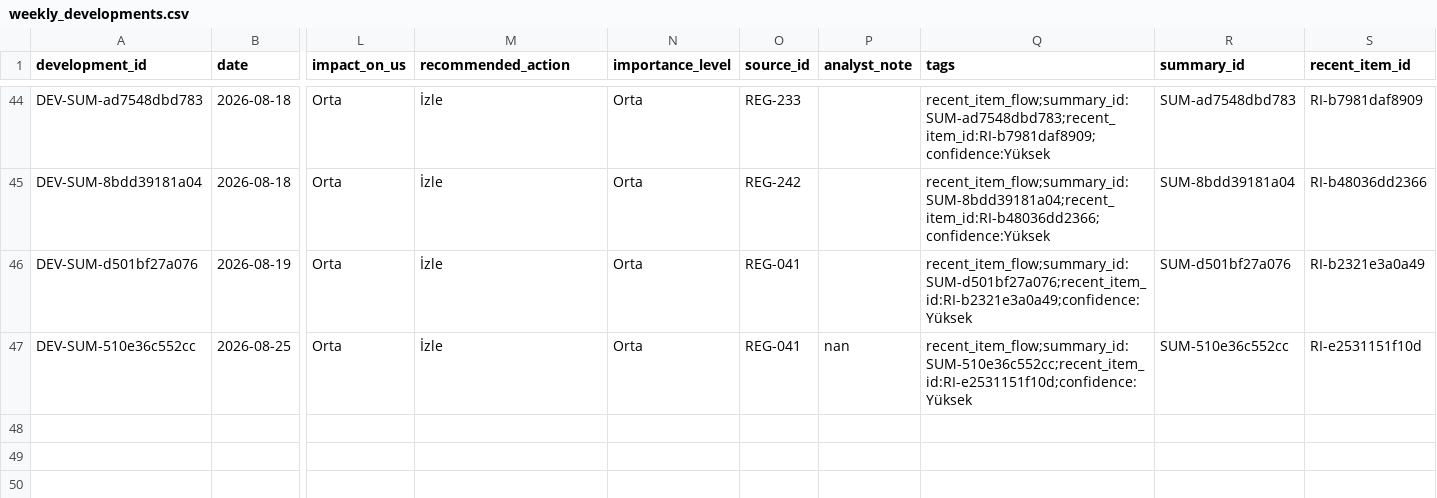
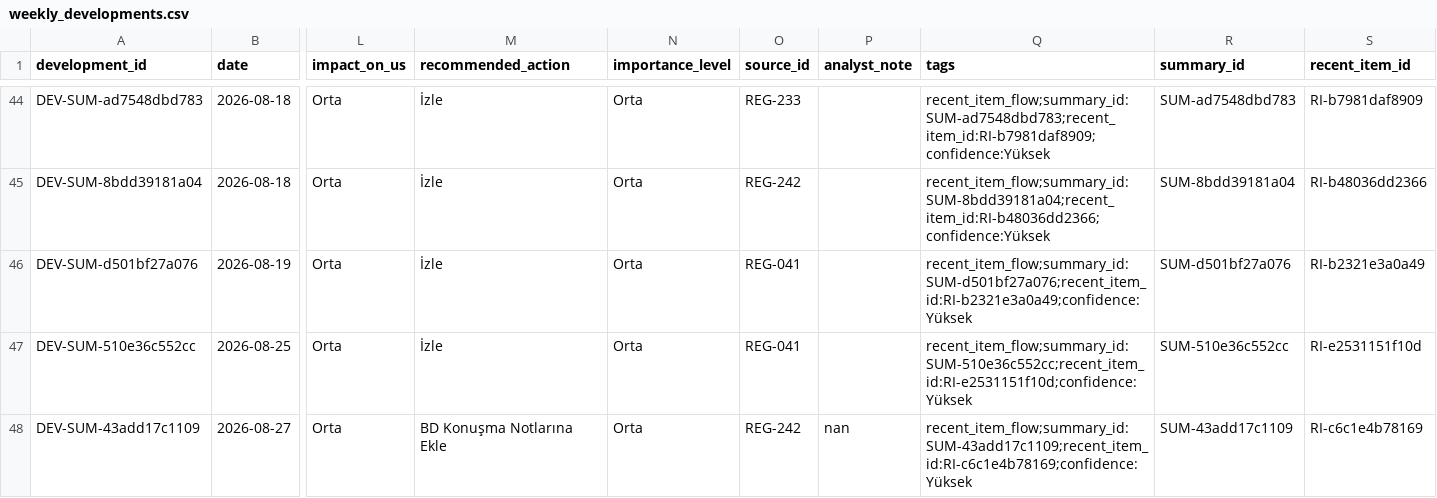
Before and after one commit to ekowiggins-dotcom/ardakobibenchmark, a CSV file: data/weekly_developments.csv, drawn as a sheet; only a part is shown, gaps mark what is left out; rows hold the shown columns only; the diff names each change by its address in the sheet, - before the commit and + after, or states it on an @@ line.

Commit message:
Update analyst review decisions: tekil gelişme Onaylandı

```diff
--- a/data/weekly_developments.csv
+++ b/data/weekly_developments.csv
-P47 (analyst_note): nan
+P47 (analyst_note): (empty)
+row 48: DEV-SUM-43add17c1109 | 2026-08-27 | Orta | BD Konuşma Notlarına Ekle | Orta | REG-242 | nan | recent_item_flow;summary_id:SUM-43add17c1109;recent_item_id:RI-c6c1e4b78169;confidence:Yüksek | SUM-43add17c1109 | RI-c6c1e4b78169
```
Also changed, not shown: data/recent_item_review_queue.csv, 1 other file.
